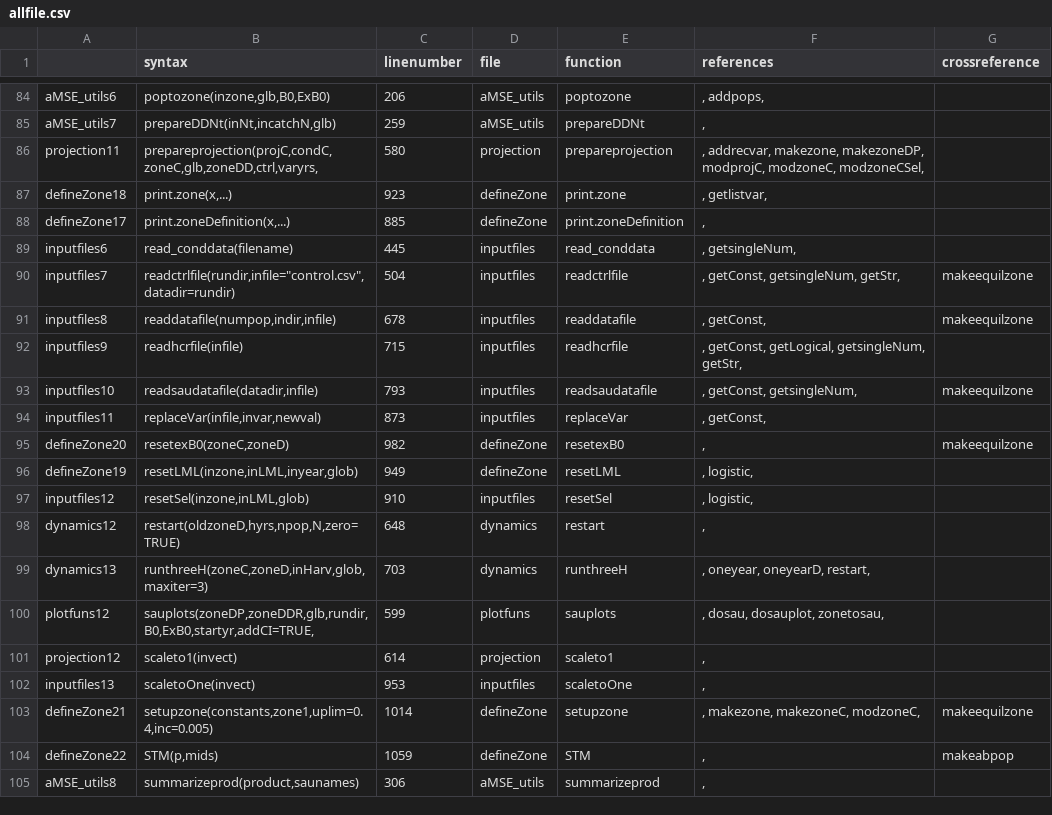
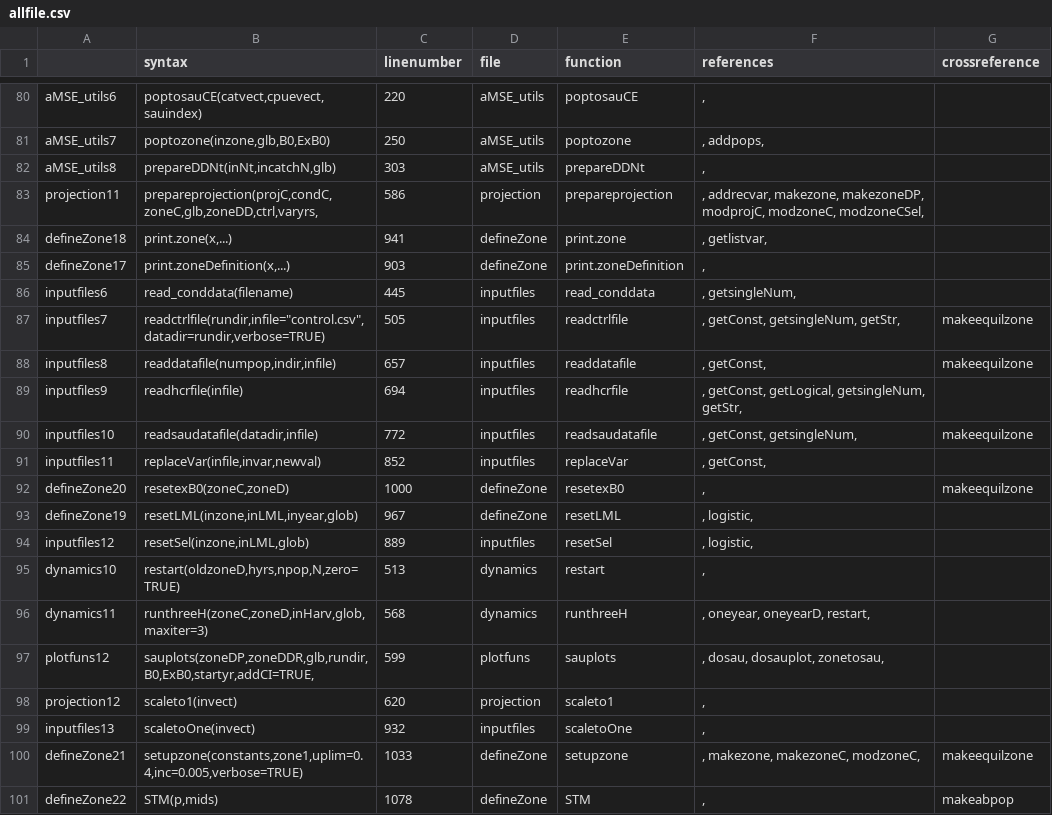
Before and after one commit to haddonm/aMSE, a CSV file: data-raw/allfile.csv, drawn as a sheet; only a part is shown, gaps mark what is left out; the diff covers the shown part only.

Commit message:
Removed deprecated functions to data-raw. Improved documentation.

```diff
--- a/data-raw/allfile.csv
+++ b/data-raw/allfile.csv
@@ -84,5 +80,6 @@
-"aMSE_utils6","poptozone(inzone,glb,B0,ExB0)",206,"aMSE_utils","poptozone",", addpops, ",""
-"aMSE_utils7","prepareDDNt(inNt,incatchN,glb)",259,"aMSE_utils","prepareDDNt",", ",""
-"projection11","prepareprojection(projC,condC,zoneC,glb,zoneDD,ctrl,varyrs,",580,"projection","prepareprojection",", addrecvar, makezone, makezoneDP, modprojC, modzoneC, modzoneCSel, ",""
-"defineZone18","print.zone(x,...)",923,"defineZone","print.zone",", getlistvar, ",""
-"defineZone17","print.zoneDefinition(x,...)",885,"defineZone","print.zoneDefinition",", ",""
+aMSE_utils6,"poptosauCE(catvect,cpuevect,sauindex)",220,aMSE_utils,poptosauCE,", ",
+aMSE_utils7,"poptozone(inzone,glb,B0,ExB0)",250,aMSE_utils,poptozone,", addpops, ",
+aMSE_utils8,"prepareDDNt(inNt,incatchN,glb)",303,aMSE_utils,prepareDDNt,", ",
+projection11,"prepareprojection(projC,condC,zoneC,glb,zoneDD,ctrl,varyrs,",586,projection,prepareprojection,", addrecvar, makezone, makezoneDP, modprojC, modzoneC, modzoneCSel, ",
+defineZone18,"print.zone(x,...)",941,defineZone,print.zone,", getlistvar, ",
+defineZone17,"print.zoneDefinition(x,...)",903,defineZone,print.zoneDefinition,", ",
@@ -90,10 +87,10 @@
-"inputfiles7","readctrlfile(rundir,infile=""control.csv"",datadir=rundir)",504,"inputfiles","readctrlfile",", getConst, getsingleNum, getStr, ","makeequilzone"
-"inputfiles8","readdatafile(numpop,indir,infile)",678,"inputfiles","readdatafile",", getConst, ","makeequilzone"
-"inputfiles9","readhcrfile(infile)",715,"inputfiles","readhcrfile",", getConst, getLogical, getsingleNum, getStr, ",""
-"inputfiles10","readsaudatafile(datadir,infile)",793,"inputfiles","readsaudatafile",", getConst, getsingleNum, ","makeequilzone"
-"inputfiles11","replaceVar(infile,invar,newval)",873,"inputfiles","replaceVar",", getConst, ",""
-"defineZone20","resetexB0(zoneC,zoneD)",982,"defineZone","resetexB0",", ","makeequilzone"
-"defineZone19","resetLML(inzone,inLML,inyear,glob)",949,"defineZone","resetLML",", logistic, ",""
-"inputfiles12","resetSel(inzone,inLML,glob)",910,"inputfiles","resetSel",", logistic, ",""
-"dynamics12","restart(oldzoneD,hyrs,npop,N,zero=TRUE)",648,"dynamics","restart",", ",""
-"dynamics13","runthreeH(zoneC,zoneD,inHarv,glob,maxiter=3)",703,"dynamics","runthreeH",", oneyear, oneyearD, restart, ",""
+inputfiles7,"readctrlfile(rundir,infile=""control.csv"",datadir=rundir,verbose=TRUE)",505,inputfiles,readctrlfile,", getConst, getsingleNum, getStr, ",makeequilzone
+inputfiles8,"readdatafile(numpop,indir,infile)",657,inputfiles,readdatafile,", getConst, ",makeequilzone
+inputfiles9,readhcrfile(infile),694,inputfiles,readhcrfile,", getConst, getLogical, getsingleNum, getStr, ",
+inputfiles10,"readsaudatafile(datadir,infile)",772,inputfiles,readsaudatafile,", getConst, getsingleNum, ",makeequilzone
+inputfiles11,"replaceVar(infile,invar,newval)",852,inputfiles,replaceVar,", getConst, ",
+defineZone20,"resetexB0(zoneC,zoneD)",1000,defineZone,resetexB0,", ",makeequilzone
+defineZone19,"resetLML(inzone,inLML,inyear,glob)",967,defineZone,resetLML,", logistic, ",
+inputfiles12,"resetSel(inzone,inLML,glob)",889,inputfiles,resetSel,", logistic, ",
+dynamics10,"restart(oldzoneD,hyrs,npop,N,zero=TRUE)",513,dynamics,restart,", ",
+dynamics11,"runthreeH(zoneC,zoneD,inHarv,glob,maxiter=3)",568,dynamics,runthreeH,", oneyear, oneyearD, restart, ",
@@ -101,5 +98,4 @@
-"projection12","scaleto1(invect)",614,"projection","scaleto1",", ",""
-"inputfiles13","scaletoOne(invect)",953,"inputfiles","scaletoOne",", ",""
-"defineZone21","setupzone(constants,zone1,uplim=0.4,inc=0.005)",1014,"defineZone","setupzone",", makezone, makezoneC, modzoneC, ","makeequilzone"
-"defineZone22","STM(p,mids)",1059,"defineZone","STM",", ","makeabpop"
-"aMSE_utils8","summarizeprod(product,saunames)",306,"aMSE_utils","summarizeprod",", ",""
+projection12,scaleto1(invect),620,projection,scaleto1,", ",
+inputfiles13,scaletoOne(invect),932,inputfiles,scaletoOne,", ",
+defineZone21,"setupzone(constants,zone1,uplim=0.4,inc=0.005,verbose=TRUE)",1033,defineZone,setupzone,", makezone, makezoneC, modzoneC, ",makeequilzone
+defineZone22,"STM(p,mids)",1078,defineZone,STM,", ",makeabpop
```
Also changed, not shown: 4 added rows, 8 removed rows and 66 edited cells elsewhere in this file, 19 other files.
